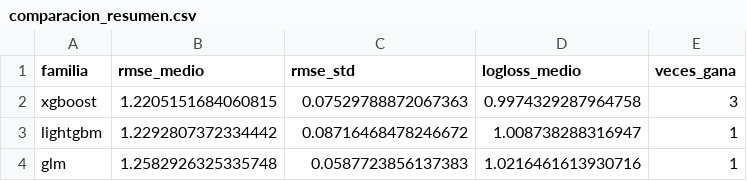
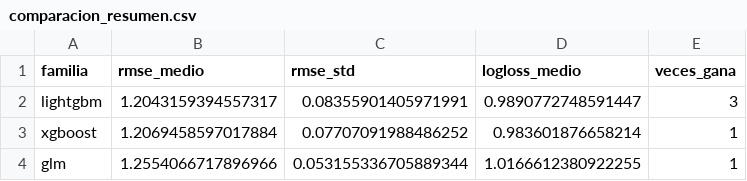
Before and after one commit to danielcangomez/wc2026-match-predictor, a CSV file: results/comparacion_resumen.csv, drawn as a sheet.

```diff
--- a/results/comparacion_resumen.csv
+++ b/results/comparacion_resumen.csv
@@ -1,4 +1,4 @@
 familia,rmse_medio,rmse_std,logloss_medio,veces_gana
-xgboost,1.2205151684060815,0.07529788872067363,0.9974329287964758,3
-lightgbm,1.2292807372334442,0.08716468478246672,1.008738288316947,1
-glm,1.2582926325335748,0.0587723856137383,1.0216461613930716,1
+lightgbm,1.2043159394557317,0.08355901405971991,0.9890772748591447,3
+xgboost,1.2069458597017884,0.07707091988486252,0.983601876658214,1
+glm,1.2554066717896966,0.053155336705889344,1.0166612380922255,1
```
Also changed, not shown: results/comparacion_modelos.csv, results/cuadro_completo.csv, 14 other files.
